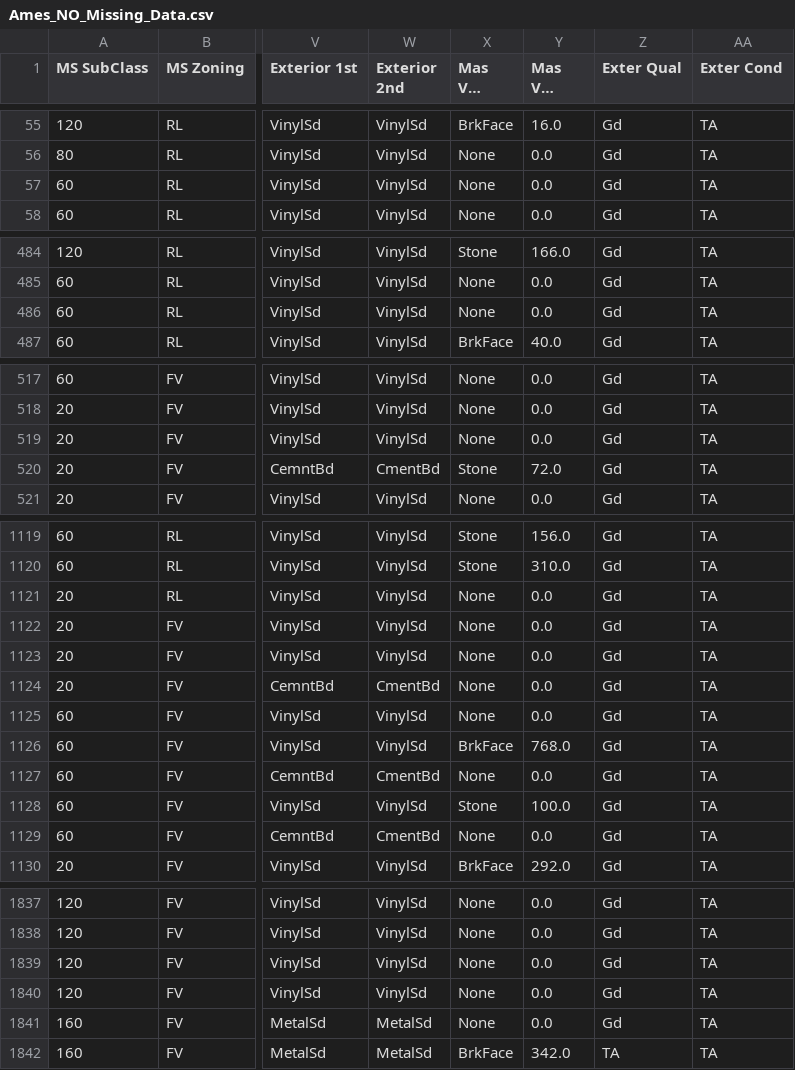
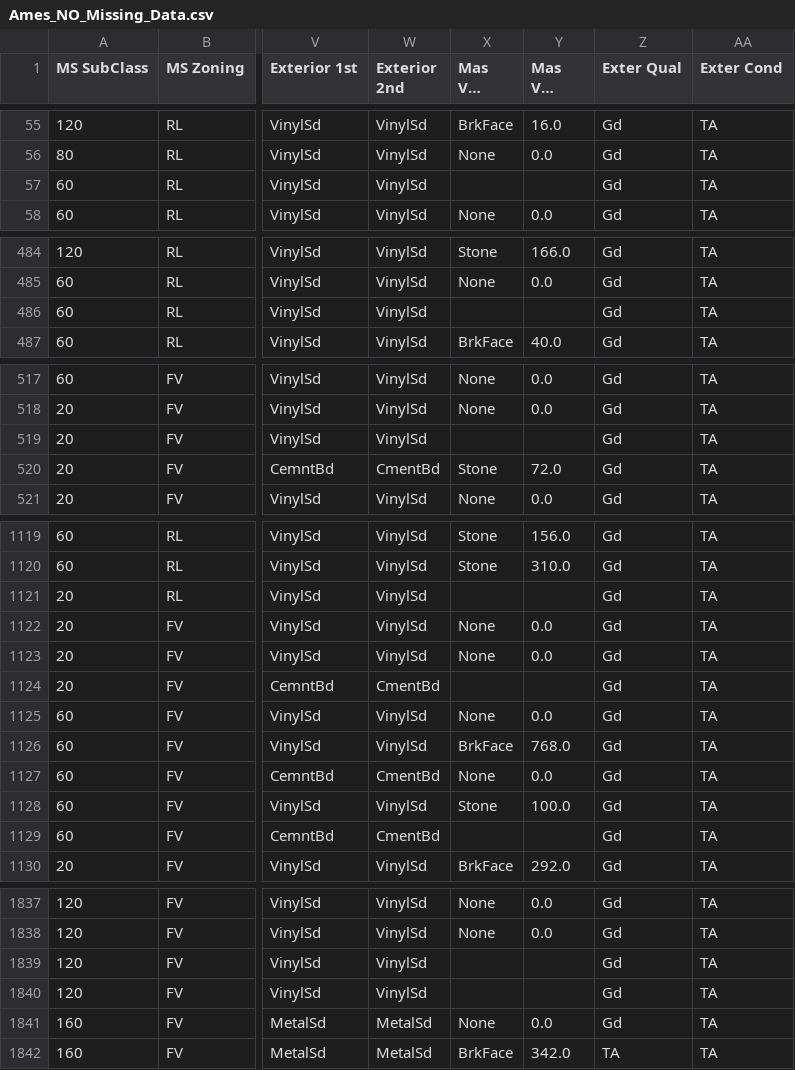
Before and after one commit to TabotCharlesBessong/all-python, a CSV file: DATA/Ames_NO_Missing_Data.csv, drawn as a sheet; only a part is shown, gaps mark what is left out; long unchanged cells end in …; the diff covers the shown part only; the diff names each change by its address in the sheet, - before the commit and + after, or states it on an @@ line.

Commit message:
dealing with missing values

```diff
--- a/DATA/Ames_NO_Missing_Data.csv
+++ b/DATA/Ames_NO_Missing_Data.csv
-X57 (Mas Vnr Type): None
+X57 (Mas Vnr Type): (empty)
-Y57 (Mas Vnr Area): 0.0
+Y57 (Mas Vnr Area): (empty)
-X486 (Mas Vnr Type): None
+X486 (Mas Vnr Type): (empty)
-Y486 (Mas Vnr Area): 0.0
+Y486 (Mas Vnr Area): (empty)
-X519 (Mas Vnr Type): None
+X519 (Mas Vnr Type): (empty)
-Y519 (Mas Vnr Area): 0.0
+Y519 (Mas Vnr Area): (empty)
-X1121 (Mas Vnr Type): None
+X1121 (Mas Vnr Type): (empty)
-Y1121 (Mas Vnr Area): 0.0
+Y1121 (Mas Vnr Area): (empty)
-X1124 (Mas Vnr Type): None
+X1124 (Mas Vnr Type): (empty)
-Y1124 (Mas Vnr Area): 0.0
+Y1124 (Mas Vnr Area): (empty)
-X1129 (Mas Vnr Type): None
+X1129 (Mas Vnr Type): (empty)
-Y1129 (Mas Vnr Area): 0.0
+Y1129 (Mas Vnr Area): (empty)
-X1839:X1840 (Mas Vnr Type): None
+X1839:X1840 (Mas Vnr Type): (empty)
-Y1839:Y1840 (Mas Vnr Area): 0.0
+Y1839:Y1840 (Mas Vnr Area): (empty)
```
Also changed, not shown: 30 edited cells elsewhere in this file, 1 other file.
